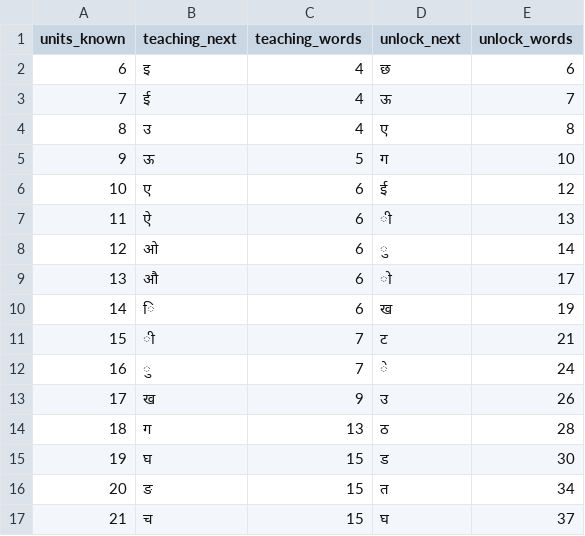
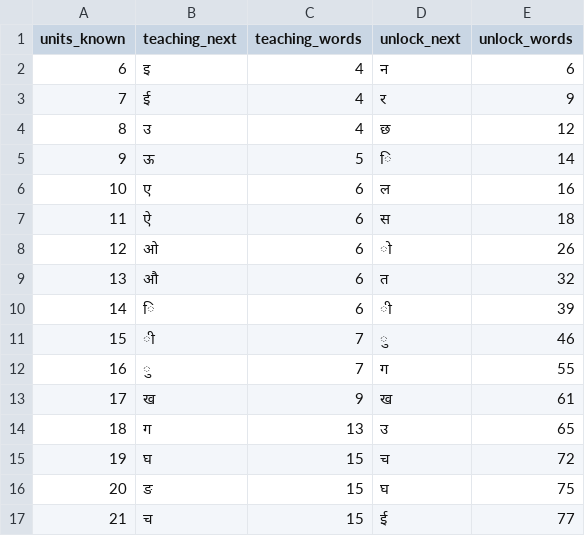
Before and after one commit to anilkumarshrestha/athena, a CSV file: eval/results/coverage_ne.csv, drawn as a sheet; only a part is shown; the diff covers the shown part only.

```diff
--- a/eval/results/coverage_ne.csv
+++ b/eval/results/coverage_ne.csv
@@ -1,17 +1,17 @@
 units_known,teaching_next,teaching_words,unlock_next,unlock_words
-6,इ,4,छ,6
-7,ई,4,ऊ,7
-8,उ,4,ए,8
-9,ऊ,5,ग,10
-10,ए,6,ई,12
-11,ऐ,6,ी,13
-12,ओ,6,ु,14
-13,औ,6,ो,17
-14,ि,6,ख,19
-15,ी,7,ट,21
-16,ु,7,े,24
-17,ख,9,उ,26
-18,ग,13,ठ,28
-19,घ,15,ड,30
-20,ङ,15,त,34
-21,च,15,घ,37
+6,इ,4,न,6
+7,ई,4,र,9
+8,उ,4,छ,12
+9,ऊ,5,ि,14
+10,ए,6,ल,16
+11,ऐ,6,स,18
+12,ओ,6,ो,26
+13,औ,6,त,32
+14,ि,6,ी,39
+15,ी,7,ु,46
+16,ु,7,ग,55
+17,ख,9,ख,61
+18,ग,13,उ,65
+19,घ,15,च,72
+20,ङ,15,घ,75
+21,च,15,ई,77
```
Also changed, not shown: 43 edited cells elsewhere in this file, eval/results/coverage_en.csv, 10 other files.
